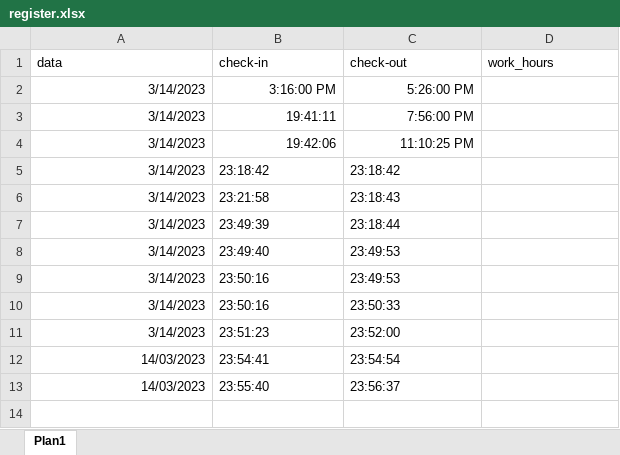
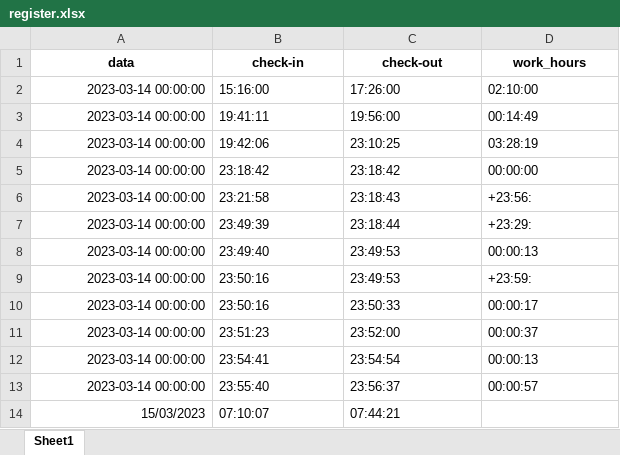
Before and after one commit to matheuscdd/bancoDeHoras, an Excel workbook: register.xlsx, sheet Sheet1, drawn as a sheet; values as stored, in another font and other column widths than the file's, no borders; removed rows and columns are numbered as before the commit, all else as after; the diff names each change by its address in the sheet, - before the commit and + after, or states it on an @@ line.

```diff
--- a/register.xlsx (sheet Sheet1)
+++ b/register.xlsx (sheet Sheet1)
-sheet tab: Plan1
+sheet tab: Sheet1
@@ A1:D1 bold: off → on, alignment: left → center @@
-row 2: 3/14/2023 | 3:16:00 PM | 5:26:00 PM
-row 3: 3/14/2023 | 19:41:11 | 7:56:00 PM
-row 4: 3/14/2023 | 19:42:06 | 11:10:25 PM
+row 2: 2023-03-14 00:00:00 | 15:16:00 | 17:26:00 | 02:10:00
+row 3: 2023-03-14 00:00:00 | 19:41:11 | 19:56:00 | 00:14:49
+row 4: 2023-03-14 00:00:00 | 19:42:06 | 23:10:25 | 03:28:19
-A5:A11 (data): 3/14/2023
+A5:A11 (data): 2023-03-14 00:00:00
-D5 (work_hours): (empty)
+D5 (work_hours): 00:00:00
-D6 (work_hours): (empty)
+D6 (work_hours): +23:56:
-D7 (work_hours): (empty)
+D7 (work_hours): +23:29:
-D8 (work_hours): (empty)
+D8 (work_hours): 00:00:13
-D9 (work_hours): (empty)
+D9 (work_hours): +23:59:
-D10 (work_hours): (empty)
+D10 (work_hours): 00:00:17
-D11 (work_hours): (empty)
+D11 (work_hours): 00:00:37
-A12:A13 (data): 14/03/2023
+A12:A13 (data): 2023-03-14 00:00:00
-D12 (work_hours): (empty)
+D12 (work_hours): 00:00:13
-D13 (work_hours): (empty)
+D13 (work_hours): 00:00:57
+row 14: 15/03/2023 | 07:10:07 | 07:44:21
```
Also changed, not shown: 8 other files.
